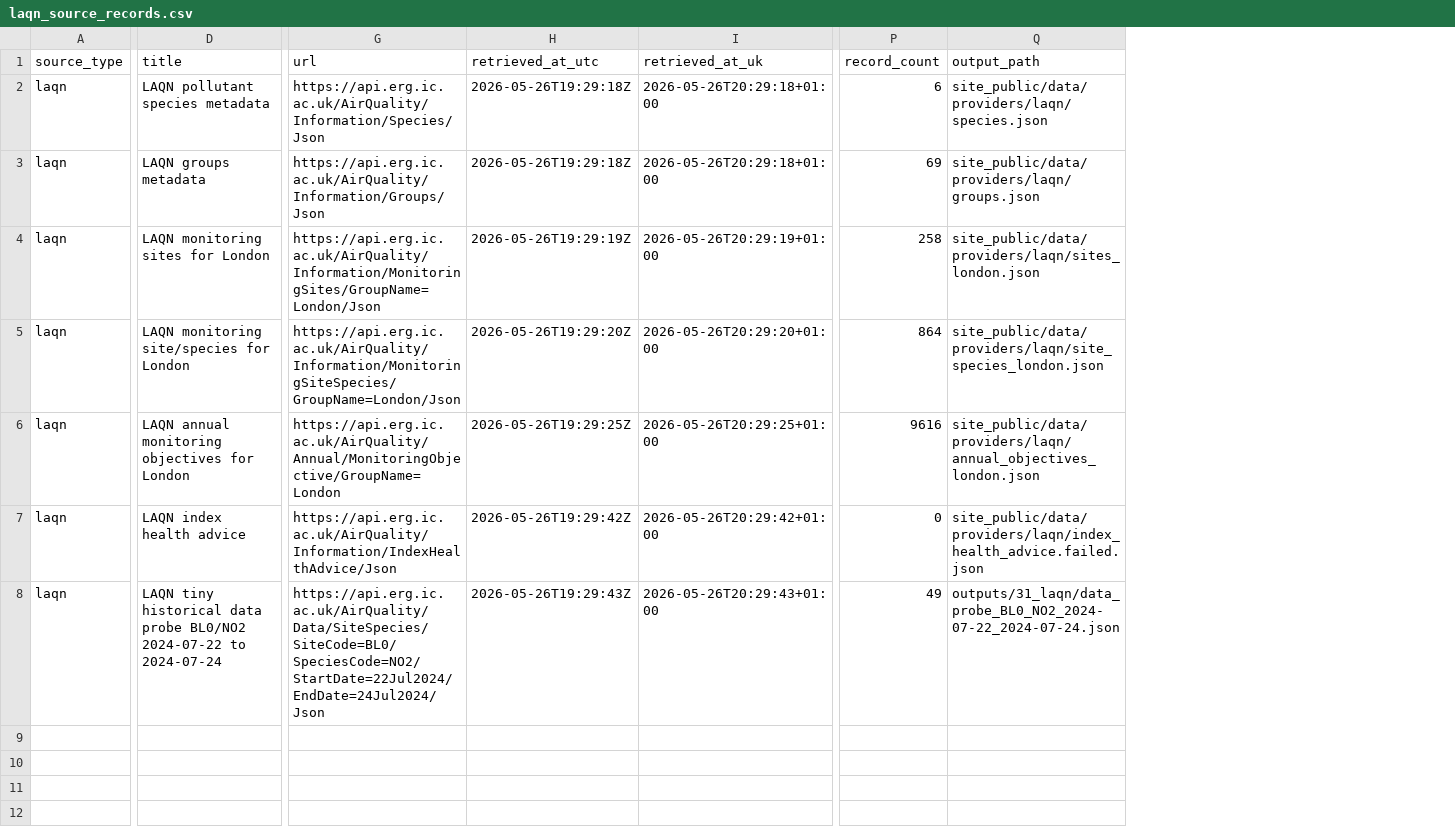
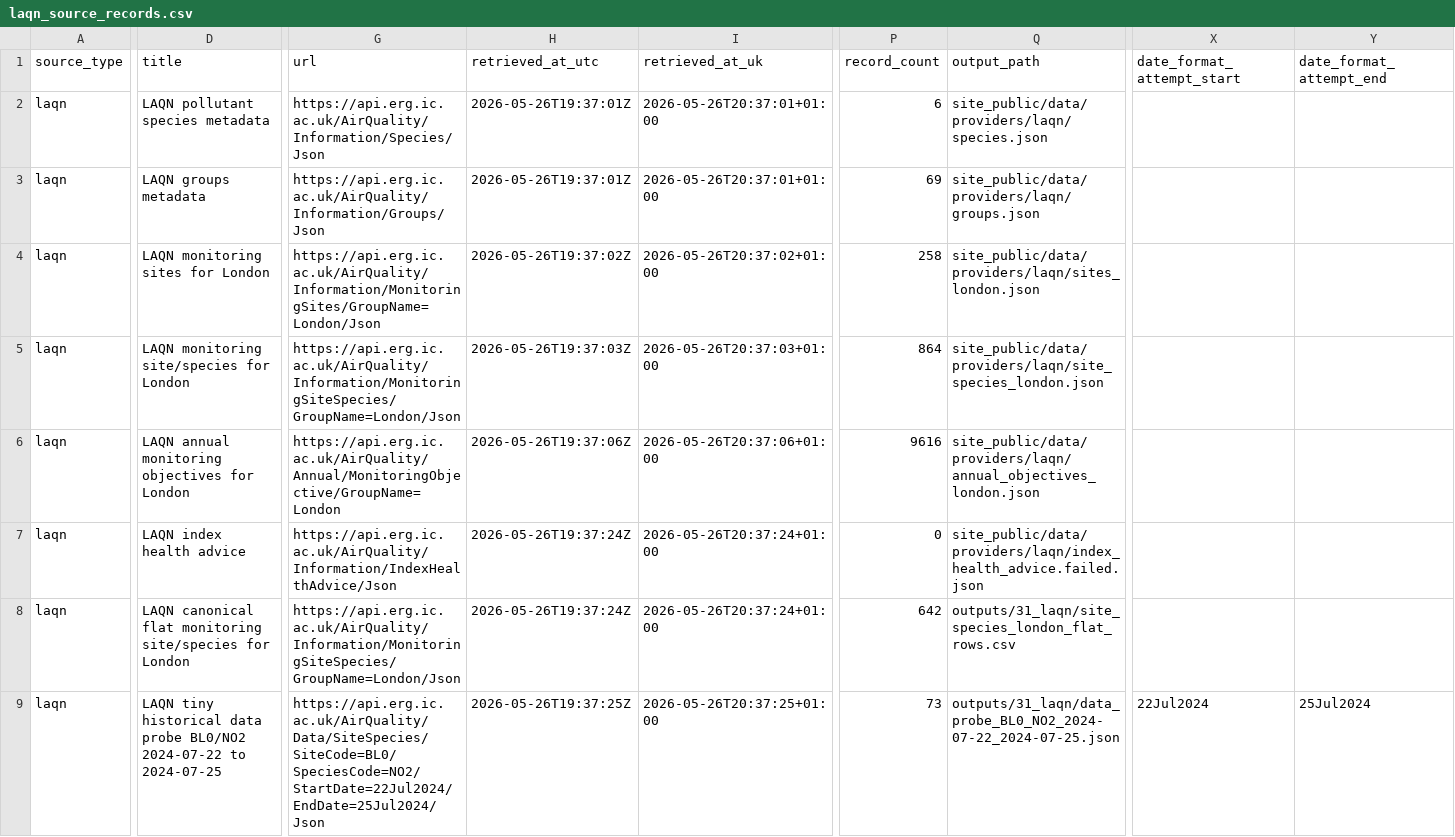
Before and after one commit to pythongitgub/AirQuality26_v2, a CSV file: outputs/31_laqn/laqn_source_records.csv, drawn as a sheet; only a part is shown, gaps mark what is left out; addresses are those after the commit; rows hold the shown columns only; the diff covers the shown part only; the diff names each change by its address in the sheet, - before the commit and + after, or states it on an @@ line.

```diff
--- a/outputs/31_laqn/laqn_source_records.csv
+++ b/outputs/31_laqn/laqn_source_records.csv
+column X (date_format_attempt_start), row 9: 22Jul2024
+column Y (date_format_attempt_end), row 9: 25Jul2024
-H2:H3 (retrieved_at_utc): 2026-05-26T19:29:18Z
+H2:H3 (retrieved_at_utc): 2026-05-26T19:37:01Z
-I2:I3 (retrieved_at_uk): 2026-05-26T20:29:18+01:00
+I2:I3 (retrieved_at_uk): 2026-05-26T20:37:01+01:00
-H4 (retrieved_at_utc): 2026-05-26T19:29:19Z
+H4 (retrieved_at_utc): 2026-05-26T19:37:02Z
-I4 (retrieved_at_uk): 2026-05-26T20:29:19+01:00
+I4 (retrieved_at_uk): 2026-05-26T20:37:02+01:00
-H5 (retrieved_at_utc): 2026-05-26T19:29:20Z
+H5 (retrieved_at_utc): 2026-05-26T19:37:03Z
-I5 (retrieved_at_uk): 2026-05-26T20:29:20+01:00
+I5 (retrieved_at_uk): 2026-05-26T20:37:03+01:00
-H6 (retrieved_at_utc): 2026-05-26T19:29:25Z
+H6 (retrieved_at_utc): 2026-05-26T19:37:06Z
-I6 (retrieved_at_uk): 2026-05-26T20:29:25+01:00
+I6 (retrieved_at_uk): 2026-05-26T20:37:06+01:00
-H7 (retrieved_at_utc): 2026-05-26T19:29:42Z
+H7 (retrieved_at_utc): 2026-05-26T19:37:24Z
-I7 (retrieved_at_uk): 2026-05-26T20:29:42+01:00
+I7 (retrieved_at_uk): 2026-05-26T20:37:24+01:00
+row 8: laqn | LAQN canonical flat monitoring site/species for London | https://api.erg.ic.ac.uk/AirQuality/Information/MonitoringSiteSpecies/GroupName=London/Json | 2026-05-26T19:37:24Z | 2026-05-26T20:37:24+01:00 | 642 | outputs/31_laqn/site_species_london_flat_rows.csv
-D9 (title): …2024-07-22 to 2024-07-24
+D9 (title): …2024-07-22 to 2024-07-25
-G9 (url): https://api.erg.ic.ac.uk/AirQuality/Data/SiteSpecies/SiteCode=BL0/SpeciesCode=NO2/StartDate=22Jul2024/EndDate=24Jul2024/Json
+G9 (url): https://api.erg.ic.ac.uk/AirQuality/Data/SiteSpecies/SiteCode=BL0/SpeciesCode=NO2/StartDate=22Jul2024/EndDate=25Jul2024/Json
-H9 (retrieved_at_utc): 2026-05-26T19:29:43Z
+H9 (retrieved_at_utc): 2026-05-26T19:37:25Z
-I9 (retrieved_at_uk): 2026-05-26T20:29:43+01:00
+I9 (retrieved_at_uk): 2026-05-26T20:37:25+01:00
-P9 (record_count): 49
+P9 (record_count): 73
-Q9 (output_path): outputs/31_laqn/data_probe_BL0_NO2_2024-07-22_2024-07-24.json
+Q9 (output_path): outputs/31_laqn/data_probe_BL0_NO2_2024-07-22_2024-07-25.json
```
Also changed, not shown: 3 edited cells elsewhere in this file, 14 other files.
